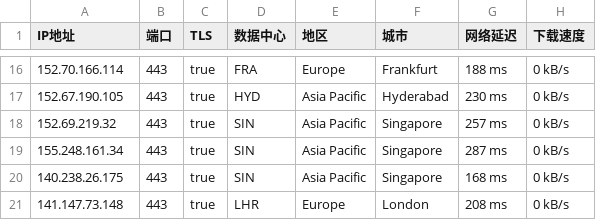
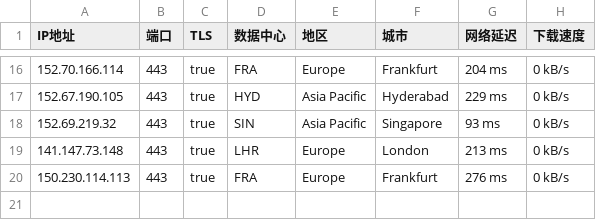
Before and after one commit to ailx1101/Cloudflare-IP-SpeedTest, a CSV file: ip.csv, drawn as a sheet; only a part is shown, gaps mark what is left out; the diff covers the shown part only.

```diff
--- a/ip.csv
+++ b/ip.csv
@@ -16,6 +16,5 @@ IP地址,端口,TLS,数据中心,地区,城市,网络延迟,下载速度
-152.70.166.114,443,true,FRA,Europe,Frankfurt,188 ms,0 kB/s
-152.67.190.105,443,true,HYD,Asia Pacific,Hyderabad,230 ms,0 kB/s
-152.69.219.32,443,true,SIN,Asia Pacific,Singapore,257 ms,0 kB/s
-155.248.161.34,443,true,SIN,Asia Pacific,Singapore,287 ms,0 kB/s
-140.238.26.175,443,true,SIN,Asia Pacific,Singapore,168 ms,0 kB/s
-141.147.73.148,443,true,LHR,Europe,London,208 ms,0 kB/s
+152.70.166.114,443,true,FRA,Europe,Frankfurt,204 ms,0 kB/s
+152.67.190.105,443,true,HYD,Asia Pacific,Hyderabad,229 ms,0 kB/s
+152.69.219.32,443,true,SIN,Asia Pacific,Singapore,93 ms,0 kB/s
+141.147.73.148,443,true,LHR,Europe,London,213 ms,0 kB/s
+150.230.114.113,443,true,FRA,Europe,Frankfurt,276 ms,0 kB/s
```
Also changed, not shown: 4 added rows, 4 removed rows and 24 edited cells elsewhere in this file.
